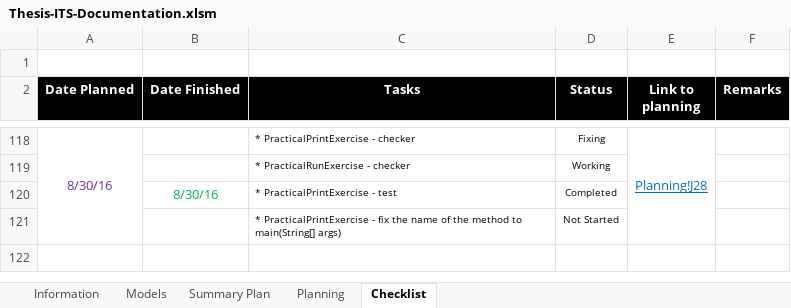
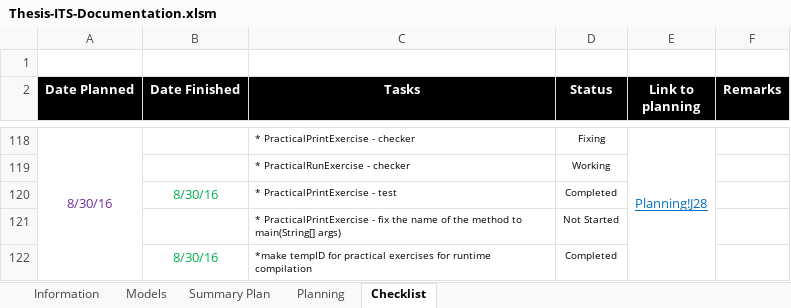
Before and after one commit to robertoguazon/Thesis-ITS, an Excel workbook: Thesis-ITS-Documentation.xlsm, sheet Checklist, drawn as a sheet; only a part is shown, gaps mark what is left out; values as stored, in another font and other column widths than the file's, no borders; conditional formats not drawn; the diff names each change by its address in the sheet, - before the commit and + after, or states it on an @@ line.

Commit message:
tempID for PracticalExercises

```diff
--- a/Thesis-ITS-Documentation.xlsm (sheet Checklist)
+++ b/Thesis-ITS-Documentation.xlsm (sheet Checklist)
+row 122:  | 8/30/16 | *make tempID for practical exercises for runtime compilation | Completed
```
Also changed, not shown: sheet Summary Plan, charts or pictures, 6 other files.
